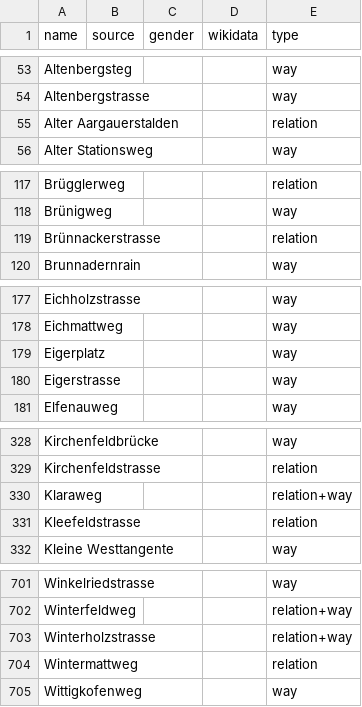
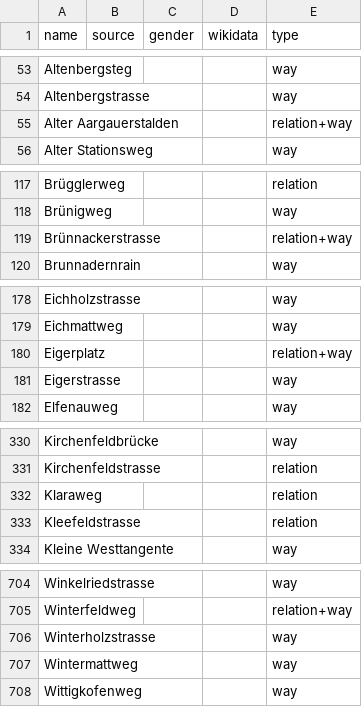
Before and after one commit to EqualStreetNames/equalstreetnames-bern, a CSV file: data/other.csv, drawn as a sheet; only a part is shown, gaps mark what is left out; the diff covers the shown part only.

```diff
--- a/data/other.csv
+++ b/data/other.csv
@@ -54,3 +54,3 @@ Altenbergsteg,,,,way
 Altenbergstrasse,,,,way
-"Alter Aargauerstalden",,,,relation
+"Alter Aargauerstalden",,,,relation+way
 "Alter Stationsweg",,,,way
@@ -118,3 +118,3 @@ Brügglerweg,,,,relation
 Brünigweg,,,,way
-Brünnackerstrasse,,,,relation
+Brünnackerstrasse,,,,relation+way
 Brunnadernrain,,,,way
@@ -178,3 +179,3 @@ Eichholzstrasse,,,,way
 Eichmattweg,,,,way
-Eigerplatz,,,,way
+Eigerplatz,,,,relation+way
 Eigerstrasse,,,,way
@@ -329,3 +331,3 @@ Kirchenfeldbrücke,,,,way
 Kirchenfeldstrasse,,,,relation
-Klaraweg,,,,relation+way
+Klaraweg,,,,relation
 Kleefeldstrasse,,,,relation
@@ -702,4 +705,4 @@ Winkelriedstrasse,,,,way
 Winterfeldweg,,,,relation+way
-Winterholzstrasse,,,,relation+way
-Wintermattweg,,,,relation
+Winterholzstrasse,,,,way
+Wintermattweg,,,,way
 Wittigkofenweg,,,,way
```
Also changed, not shown: 5 added rows, 2 removed rows and 4 edited cells elsewhere in this file, data/gender.csv, 4 other files.
